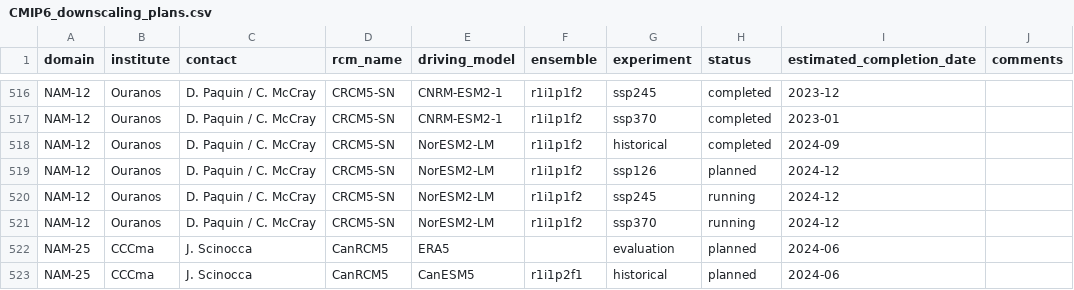
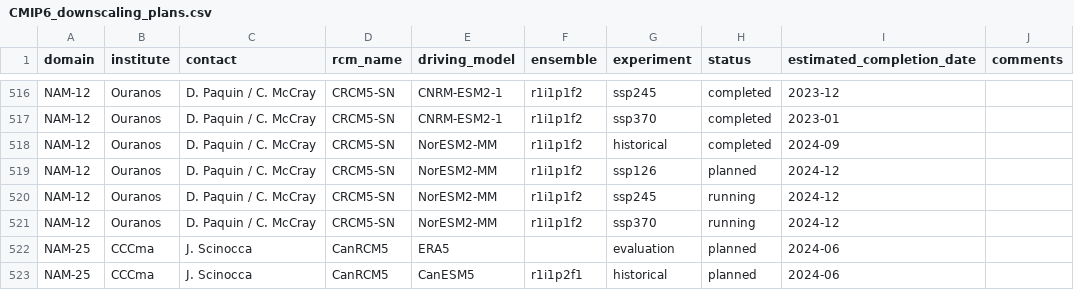
Before and after one commit to WCRP-CORDEX/simulation-status, a CSV file: CMIP6_downscaling_plans.csv, drawn as a sheet; only a part is shown, gaps mark what is left out.

Commit message:
Fix Ouranos NorESM2 simulations
They were nested into the MM version, not LM.

Closes #28

```diff
--- a/CMIP6_downscaling_plans.csv
+++ b/CMIP6_downscaling_plans.csv
@@ -517,6 +517,6 @@ NAM-12,Ouranos,D. Paquin / C. McCray,CRCM5-SN,CNRM-ESM2-1,r1i1p1f2,ssp245,comple
 NAM-12,Ouranos,D. Paquin / C. McCray,CRCM5-SN,CNRM-ESM2-1,r1i1p1f2,ssp370,completed,2023-01,
-NAM-12,Ouranos,D. Paquin / C. McCray,CRCM5-SN,NorESM2-LM,r1i1p1f2,historical,completed,2024-09,
-NAM-12,Ouranos,D. Paquin / C. McCray,CRCM5-SN,NorESM2-LM,r1i1p1f2,ssp126,planned,2024-12,
-NAM-12,Ouranos,D. Paquin / C. McCray,CRCM5-SN,NorESM2-LM,r1i1p1f2,ssp245,running,2024-12,
-NAM-12,Ouranos,D. Paquin / C. McCray,CRCM5-SN,NorESM2-LM,r1i1p1f2,ssp370,running,2024-12,
+NAM-12,Ouranos,D. Paquin / C. McCray,CRCM5-SN,NorESM2-MM,r1i1p1f2,historical,completed,2024-09,
+NAM-12,Ouranos,D. Paquin / C. McCray,CRCM5-SN,NorESM2-MM,r1i1p1f2,ssp126,planned,2024-12,
+NAM-12,Ouranos,D. Paquin / C. McCray,CRCM5-SN,NorESM2-MM,r1i1p1f2,ssp245,running,2024-12,
+NAM-12,Ouranos,D. Paquin / C. McCray,CRCM5-SN,NorESM2-MM,r1i1p1f2,ssp370,running,2024-12,
 NAM-25,CCCma,J. Scinocca,CanRCM5,ERA5,,evaluation,planned,2024-06,
```
